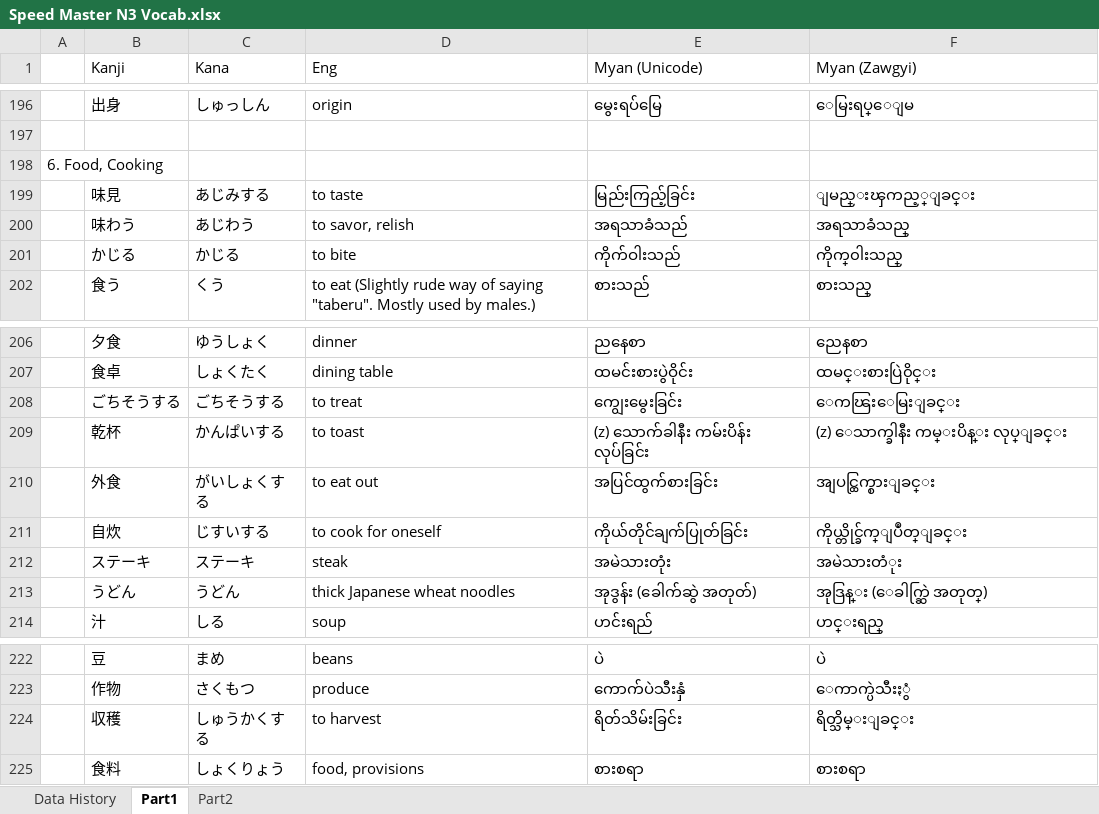
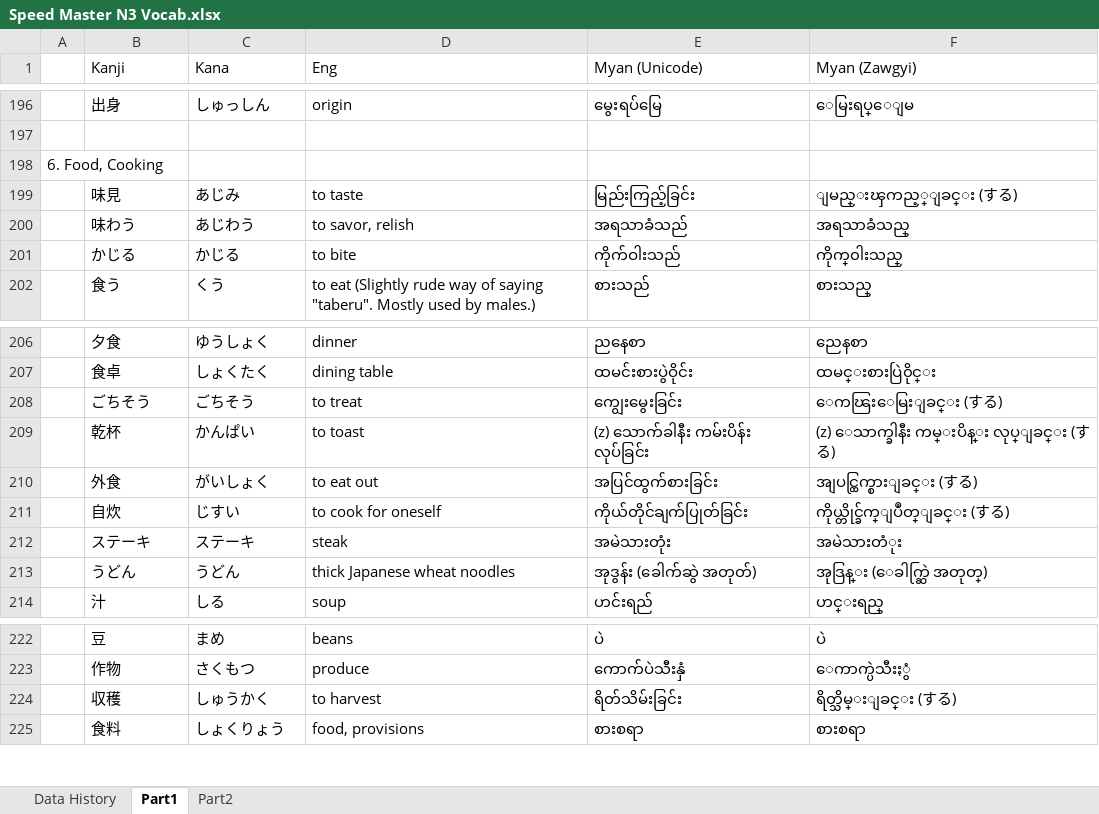
Before and after one commit to zawtunlatt/memrise-japanese-courses, an Excel workbook: preparing/Speed Master N3 Vocab.xlsx, sheet Part1, drawn as a sheet; only a part is shown, gaps mark what is left out; values as stored, in another font and other column widths than the file's, no borders; the diff names each change by its address in the sheet, - before the commit and + after, or states it on an @@ line.

Commit message:
Speed Master N3 Vocab.xlsx  ->  Part1 : 6 -> する are removed from ひらがな.

```diff
--- a/preparing/Speed Master N3 Vocab.xlsx (sheet Part1)
+++ b/preparing/Speed Master N3 Vocab.xlsx (sheet Part1)
-C199 (Kana): あじみする
+C199 (Kana): あじみ
-F199 (Myan (Zawgyi)): ျမည္းၾကည့္ျခင္း
+F199 (Myan (Zawgyi)): ျမည္းၾကည့္ျခင္း (する)
-B208 (Kanji): ごちそうする
+B208 (Kanji): ごちそう
-C208 (Kana): ごちそうする
+C208 (Kana): ごちそう
-F208 (Myan (Zawgyi)): ေကၽြးေမြးျခင္း
+F208 (Myan (Zawgyi)): ေကၽြးေမြးျခင္း (する)
-C209 (Kana): かんぱいする
+C209 (Kana): かんぱい
-F209 (Myan (Zawgyi)): (z) ေသာက္ခါနီး ကမ္းပိန္း လုပ္ျခင္း
+F209 (Myan (Zawgyi)): (z) ေသာက္ခါနီး ကမ္းပိန္း လုပ္ျခင္း (する)
-C210 (Kana): がいしょくする
+C210 (Kana): がいしょく
-F210 (Myan (Zawgyi)): အျပင္ထြက္စားျခင္း
+F210 (Myan (Zawgyi)): အျပင္ထြက္စားျခင္း (する)
-C211 (Kana): じすいする
+C211 (Kana): じすい
-F211 (Myan (Zawgyi)): ကိုယ္တိုင္ခ်က္ျပဳတ္ျခင္း
+F211 (Myan (Zawgyi)): ကိုယ္တိုင္ခ်က္ျပဳတ္ျခင္း (する)
-C224 (Kana): しゅうかくする
+C224 (Kana): しゅうかく
-F224 (Myan (Zawgyi)): ရိတ္သိမ္းျခင္း
+F224 (Myan (Zawgyi)): ရိတ္သိမ္းျခင္း (する)
```
Also changed, not shown: sheet Data History.
